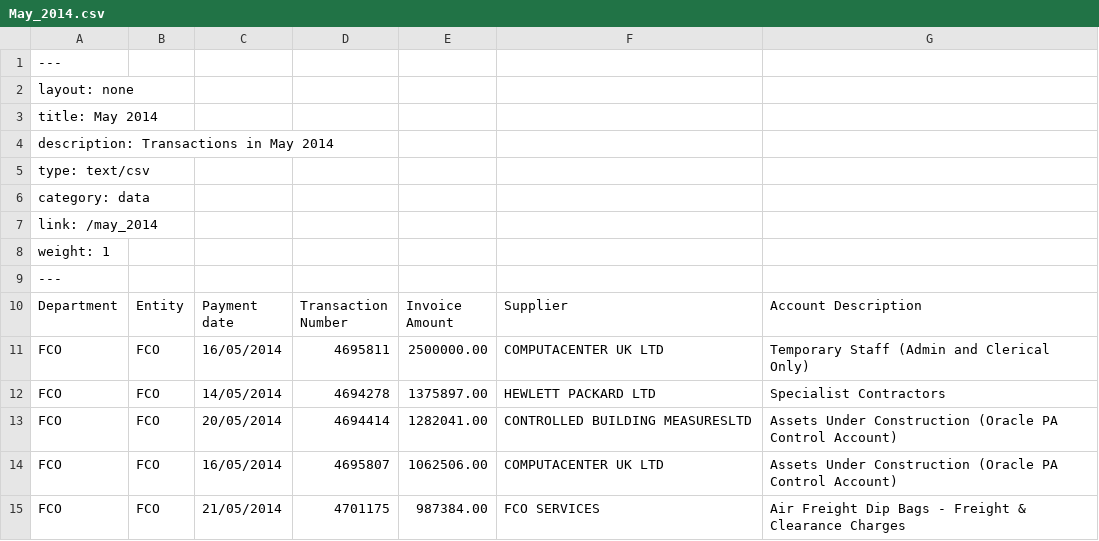
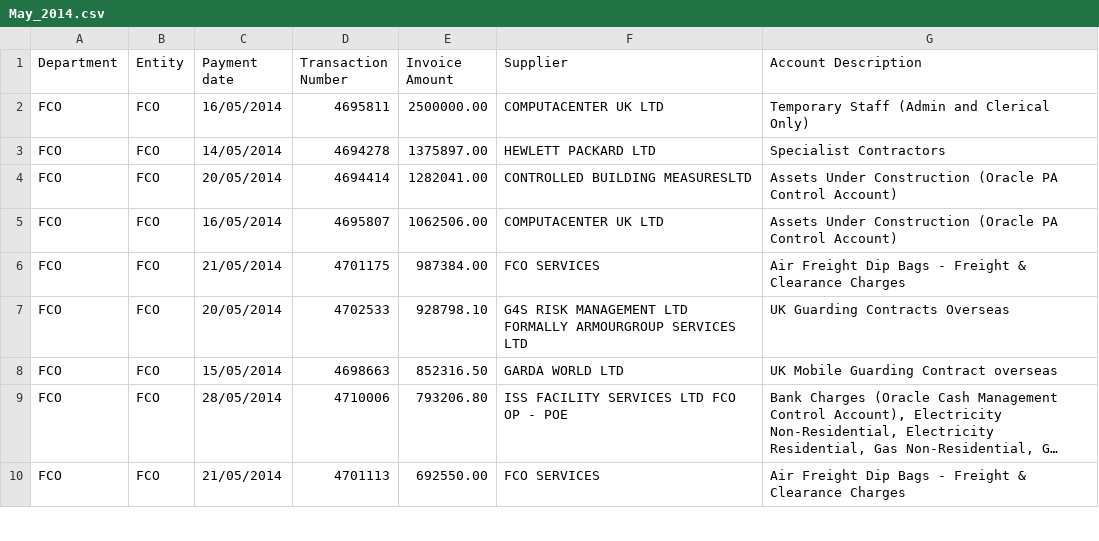
Before and after one commit to Fx386483710/WiFi_RSS_RTT_Dataset_for_Model_Selection, a CSV file: data/May_2014.csv, drawn as a sheet; only a part is shown; the shorter side is filled out with more unchanged rows; long unchanged cells end in …; the diff names each change by its address in the sheet, - before the commit and + after, or states it on an @@ line.

```diff
--- a/data/May_2014.csv
+++ b/data/May_2014.csv
-row 1: ---
-row 2: layout: none
-row 3: title: May 2014
-row 4: description: Transactions in May 2014
-row 5: type: text/csv
-row 6: category: data
-row 7: link: /may_2014
-row 8: weight: 1
-row 9: ---
```
Also changed, not shown: data/June_2014.csv, 5 other files.
